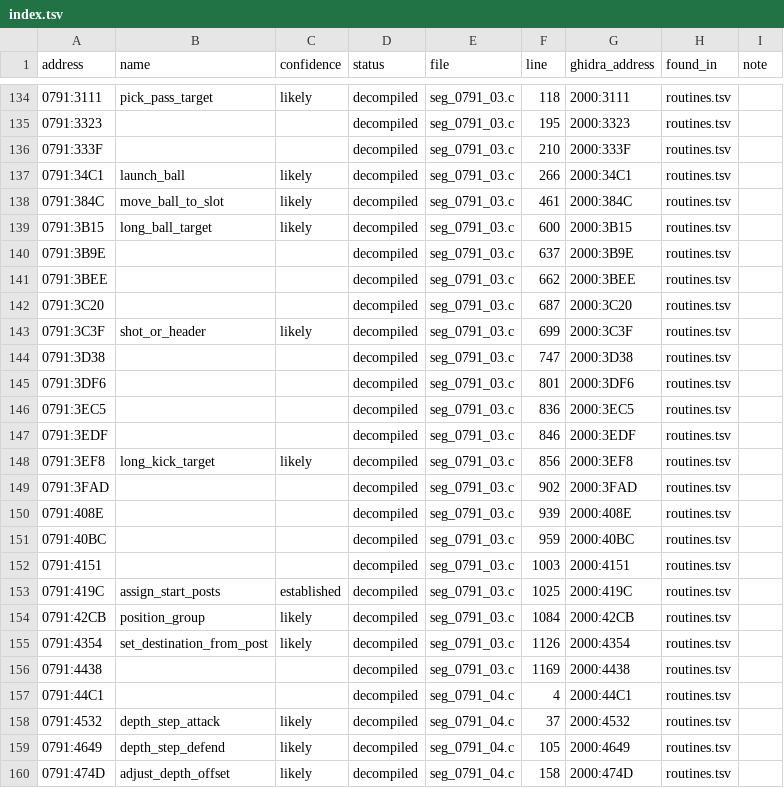
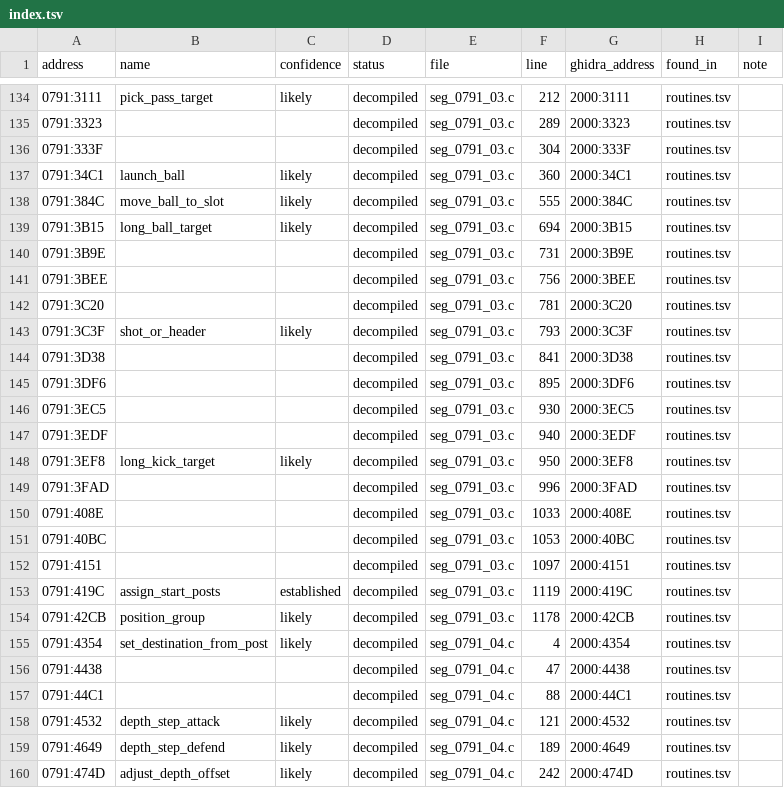
Before and after one commit to diegoami/goal2-archaeology, a TSV file: static/goal-exe/named/index.tsv, drawn as a sheet; only a part is shown, gaps mark what is left out; the diff covers the shown part only.

```diff
--- a/static/goal-exe/named/index.tsv
+++ b/static/goal-exe/named/index.tsv
@@ -134,27 +134,27 @@ address	name	confidence	status	file	line	ghidra_address	found_in	note
-0791:3111	pick_pass_target	likely	decompiled	seg_0791_03.c	118	2000:3111	routines.tsv	
-0791:3323			decompiled	seg_0791_03.c	195	2000:3323	routines.tsv	
-0791:333F			decompiled	seg_0791_03.c	210	2000:333F	routines.tsv	
-0791:34C1	launch_ball	likely	decompiled	seg_0791_03.c	266	2000:34C1	routines.tsv	
-0791:384C	move_ball_to_slot	likely	decompiled	seg_0791_03.c	461	2000:384C	routines.tsv	
-0791:3B15	long_ball_target	likely	decompiled	seg_0791_03.c	600	2000:3B15	routines.tsv	
-0791:3B9E			decompiled	seg_0791_03.c	637	2000:3B9E	routines.tsv	
-0791:3BEE			decompiled	seg_0791_03.c	662	2000:3BEE	routines.tsv	
-0791:3C20			decompiled	seg_0791_03.c	687	2000:3C20	routines.tsv	
-0791:3C3F	shot_or_header	likely	decompiled	seg_0791_03.c	699	2000:3C3F	routines.tsv	
-0791:3D38			decompiled	seg_0791_03.c	747	2000:3D38	routines.tsv	
-0791:3DF6			decompiled	seg_0791_03.c	801	2000:3DF6	routines.tsv	
-0791:3EC5			decompiled	seg_0791_03.c	836	2000:3EC5	routines.tsv	
-0791:3EDF			decompiled	seg_0791_03.c	846	2000:3EDF	routines.tsv	
-0791:3EF8	long_kick_target	likely	decompiled	seg_0791_03.c	856	2000:3EF8	routines.tsv	
-0791:3FAD			decompiled	seg_0791_03.c	902	2000:3FAD	routines.tsv	
-0791:408E			decompiled	seg_0791_03.c	939	2000:408E	routines.tsv	
-0791:40BC			decompiled	seg_0791_03.c	959	2000:40BC	routines.tsv	
-0791:4151			decompiled	seg_0791_03.c	1003	2000:4151	routines.tsv	
-0791:419C	assign_start_posts	established	decompiled	seg_0791_03.c	1025	2000:419C	routines.tsv	
-0791:42CB	position_group	likely	decompiled	seg_0791_03.c	1084	2000:42CB	routines.tsv	
-0791:4354	set_destination_from_post	likely	decompiled	seg_0791_03.c	1126	2000:4354	routines.tsv	
-0791:4438			decompiled	seg_0791_03.c	1169	2000:4438	routines.tsv	
-0791:44C1			decompiled	seg_0791_04.c	4	2000:44C1	routines.tsv	
-0791:4532	depth_step_attack	likely	decompiled	seg_0791_04.c	37	2000:4532	routines.tsv	
-0791:4649	depth_step_defend	likely	decompiled	seg_0791_04.c	105	2000:4649	routines.tsv	
-0791:474D	adjust_depth_offset	likely	decompiled	seg_0791_04.c	158	2000:474D	routines.tsv	
+0791:3111	pick_pass_target	likely	decompiled	seg_0791_03.c	212	2000:3111	routines.tsv	
+0791:3323			decompiled	seg_0791_03.c	289	2000:3323	routines.tsv	
+0791:333F			decompiled	seg_0791_03.c	304	2000:333F	routines.tsv	
+0791:34C1	launch_ball	likely	decompiled	seg_0791_03.c	360	2000:34C1	routines.tsv	
+0791:384C	move_ball_to_slot	likely	decompiled	seg_0791_03.c	555	2000:384C	routines.tsv	
+0791:3B15	long_ball_target	likely	decompiled	seg_0791_03.c	694	2000:3B15	routines.tsv	
+0791:3B9E			decompiled	seg_0791_03.c	731	2000:3B9E	routines.tsv	
+0791:3BEE			decompiled	seg_0791_03.c	756	2000:3BEE	routines.tsv	
+0791:3C20			decompiled	seg_0791_03.c	781	2000:3C20	routines.tsv	
+0791:3C3F	shot_or_header	likely	decompiled	seg_0791_03.c	793	2000:3C3F	routines.tsv	
+0791:3D38			decompiled	seg_0791_03.c	841	2000:3D38	routines.tsv	
+0791:3DF6			decompiled	seg_0791_03.c	895	2000:3DF6	routines.tsv	
+0791:3EC5			decompiled	seg_0791_03.c	930	2000:3EC5	routines.tsv	
+0791:3EDF			decompiled	seg_0791_03.c	940	2000:3EDF	routines.tsv	
+0791:3EF8	long_kick_target	likely	decompiled	seg_0791_03.c	950	2000:3EF8	routines.tsv	
+0791:3FAD			decompiled	seg_0791_03.c	996	2000:3FAD	routines.tsv	
+0791:408E			decompiled	seg_0791_03.c	1033	2000:408E	routines.tsv	
+0791:40BC			decompiled	seg_0791_03.c	1053	2000:40BC	routines.tsv	
+0791:4151			decompiled	seg_0791_03.c	1097	2000:4151	routines.tsv	
+0791:419C	assign_start_posts	established	decompiled	seg_0791_03.c	1119	2000:419C	routines.tsv	
+0791:42CB	position_group	likely	decompiled	seg_0791_03.c	1178	2000:42CB	routines.tsv	
+0791:4354	set_destination_from_post	likely	decompiled	seg_0791_04.c	4	2000:4354	routines.tsv	
+0791:4438			decompiled	seg_0791_04.c	47	2000:4438	routines.tsv	
+0791:44C1			decompiled	seg_0791_04.c	88	2000:44C1	routines.tsv	
+0791:4532	depth_step_attack	likely	decompiled	seg_0791_04.c	121	2000:4532	routines.tsv	
+0791:4649	depth_step_defend	likely	decompiled	seg_0791_04.c	189	2000:4649	routines.tsv	
+0791:474D	adjust_depth_offset	likely	decompiled	seg_0791_04.c	242	2000:474D	routines.tsv	
```
Also changed, not shown: 95 edited cells elsewhere in this file, 14 other files.
